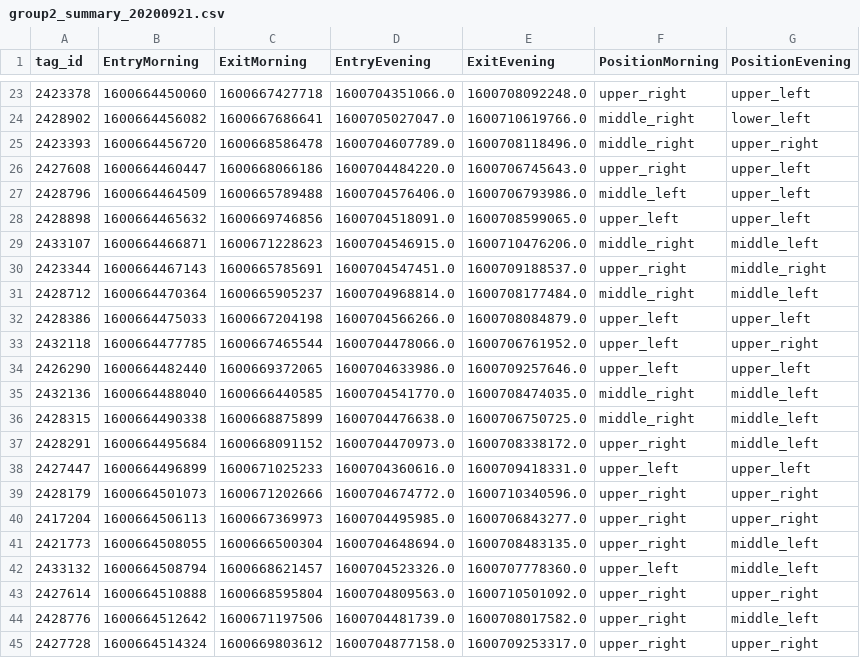
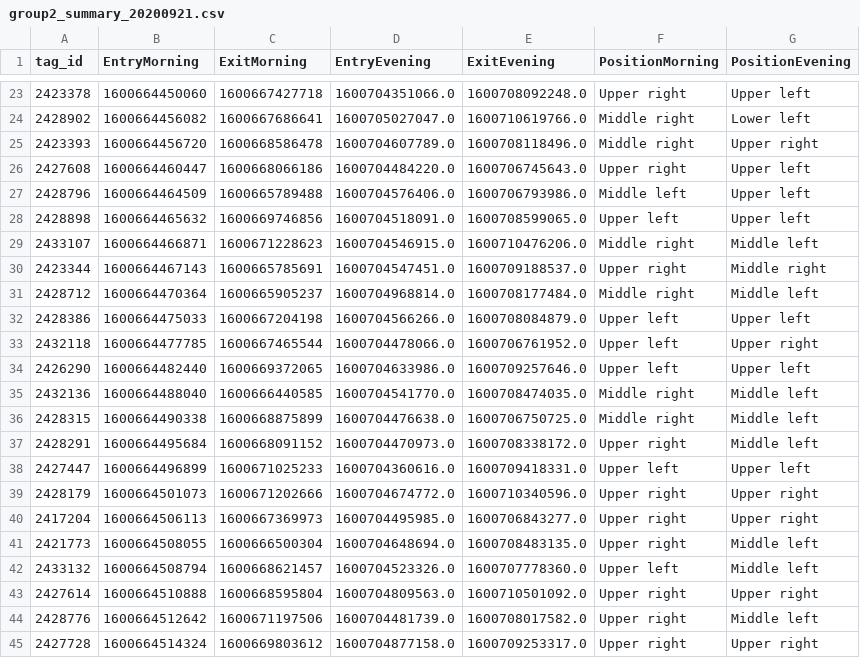
Before and after one commit to AxelDanielsson/Projekt-Kor, a CSV file: data/group2_summary_20200921.csv, drawn as a sheet; only a part is shown, gaps mark what is left out; the diff covers the shown part only.

```diff
--- a/data/group2_summary_20200921.csv
+++ b/data/group2_summary_20200921.csv
@@ -23,23 +23,23 @@ tag_id,EntryMorning,ExitMorning,EntryEvening,ExitEvening,PositionMorning,Positio
-2423378,1600664450060,1600667427718,1600704351066.0,1600708092248.0,upper_right,upper_left
-2428902,1600664456082,1600667686641,1600705027047.0,1600710619766.0,middle_right,lower_left
-2423393,1600664456720,1600668586478,1600704607789.0,1600708118496.0,middle_right,upper_right
-2427608,1600664460447,1600668066186,1600704484220.0,1600706745643.0,upper_right,upper_left
-2428796,1600664464509,1600665789488,1600704576406.0,1600706793986.0,middle_left,upper_left
-2428898,1600664465632,1600669746856,1600704518091.0,1600708599065.0,upper_left,upper_left
-2433107,1600664466871,1600671228623,1600704546915.0,1600710476206.0,middle_right,middle_left
-2423344,1600664467143,1600665785691,1600704547451.0,1600709188537.0,upper_right,middle_right
-2428712,1600664470364,1600665905237,1600704968814.0,1600708177484.0,middle_right,middle_left
-2428386,1600664475033,1600667204198,1600704566266.0,1600708084879.0,upper_left,upper_left
-2432118,1600664477785,1600667465544,1600704478066.0,1600706761952.0,upper_left,upper_right
-2426290,1600664482440,1600669372065,1600704633986.0,1600709257646.0,upper_left,upper_left
-2432136,1600664488040,1600666440585,1600704541770.0,1600708474035.0,middle_right,middle_left
-2428315,1600664490338,1600668875899,1600704476638.0,1600706750725.0,middle_right,middle_left
-2428291,1600664495684,1600668091152,1600704470973.0,1600708338172.0,upper_right,middle_left
-2427447,1600664496899,1600671025233,1600704360616.0,1600709418331.0,upper_left,upper_left
-2428179,1600664501073,1600671202666,1600704674772.0,1600710340596.0,upper_right,upper_right
-2417204,1600664506113,1600667369973,1600704495985.0,1600706843277.0,upper_right,upper_right
-2421773,1600664508055,1600666500304,1600704648694.0,1600708483135.0,upper_right,middle_left
-2433132,1600664508794,1600668621457,1600704523326.0,1600707778360.0,upper_left,middle_left
-2427614,1600664510888,1600668595804,1600704809563.0,1600710501092.0,upper_right,upper_right
-2428776,1600664512642,1600671197506,1600704481739.0,1600708017582.0,upper_right,middle_left
-2427728,1600664514324,1600669803612,1600704877158.0,1600709253317.0,upper_right,upper_right
+2423378,1600664450060,1600667427718,1600704351066.0,1600708092248.0,Upper right,Upper left
+2428902,1600664456082,1600667686641,1600705027047.0,1600710619766.0,Middle right,Lower left
+2423393,1600664456720,1600668586478,1600704607789.0,1600708118496.0,Middle right,Upper right
+2427608,1600664460447,1600668066186,1600704484220.0,1600706745643.0,Upper right,Upper left
+2428796,1600664464509,1600665789488,1600704576406.0,1600706793986.0,Middle left,Upper left
+2428898,1600664465632,1600669746856,1600704518091.0,1600708599065.0,Upper left,Upper left
+2433107,1600664466871,1600671228623,1600704546915.0,1600710476206.0,Middle right,Middle left
+2423344,1600664467143,1600665785691,1600704547451.0,1600709188537.0,Upper right,Middle right
+2428712,1600664470364,1600665905237,1600704968814.0,1600708177484.0,Middle right,Middle left
+2428386,1600664475033,1600667204198,1600704566266.0,1600708084879.0,Upper left,Upper left
+2432118,1600664477785,1600667465544,1600704478066.0,1600706761952.0,Upper left,Upper right
+2426290,1600664482440,1600669372065,1600704633986.0,1600709257646.0,Upper left,Upper left
+2432136,1600664488040,1600666440585,1600704541770.0,1600708474035.0,Middle right,Middle left
+2428315,1600664490338,1600668875899,1600704476638.0,1600706750725.0,Middle right,Middle left
+2428291,1600664495684,1600668091152,1600704470973.0,1600708338172.0,Upper right,Middle left
+2427447,1600664496899,1600671025233,1600704360616.0,1600709418331.0,Upper left,Upper left
+2428179,1600664501073,1600671202666,1600704674772.0,1600710340596.0,Upper right,Upper right
+2417204,1600664506113,1600667369973,1600704495985.0,1600706843277.0,Upper right,Upper right
+2421773,1600664508055,1600666500304,1600704648694.0,1600708483135.0,Upper right,Middle left
+2433132,1600664508794,1600668621457,1600704523326.0,1600707778360.0,Upper left,Middle left
+2427614,1600664510888,1600668595804,1600704809563.0,1600710501092.0,Upper right,Upper right
+2428776,1600664512642,1600671197506,1600704481739.0,1600708017582.0,Upper right,Middle left
+2427728,1600664514324,1600669803612,1600704877158.0,1600709253317.0,Upper right,Upper right
```
Also changed, not shown: 1 added row and 135 edited cells elsewhere in this file, data/group1_summary_20200921.csv, data/group1_summary_20200924.csv, 9 other files.
